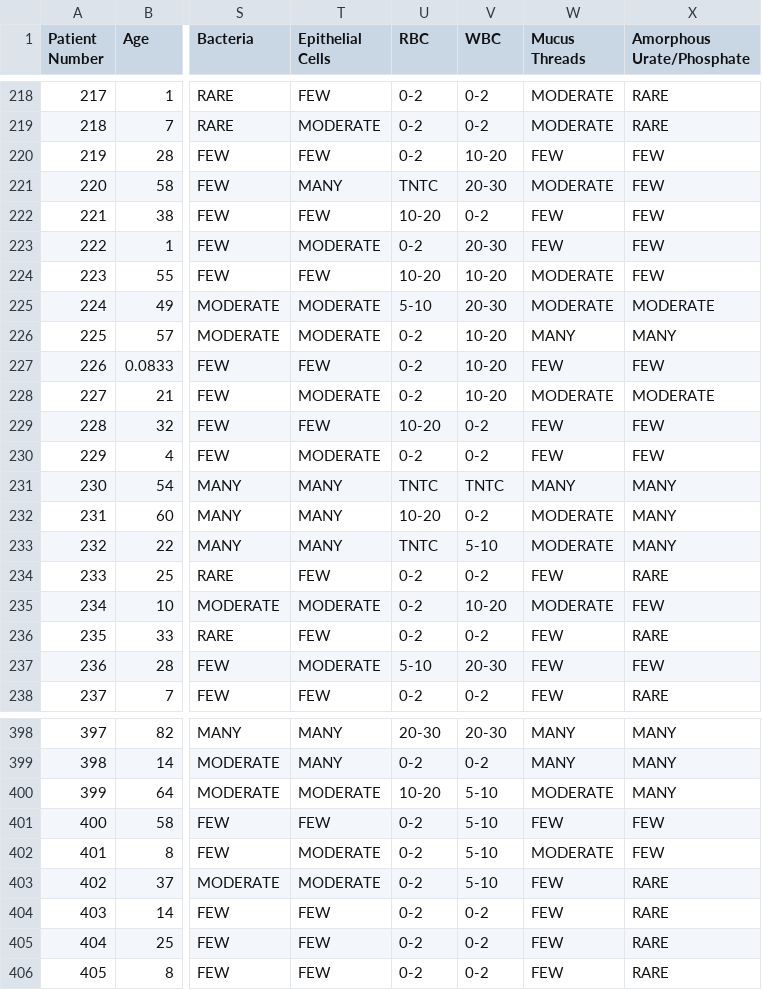
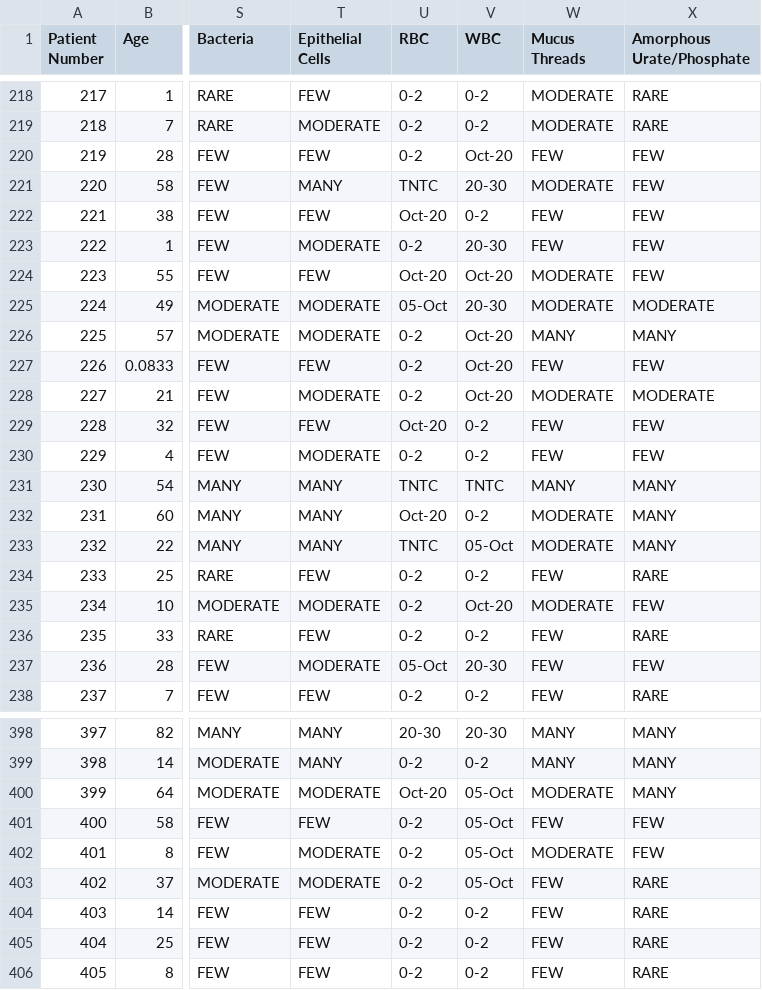
Before and after one commit to RRENN02/UTI_diagnosis_model, a CSV file: thesis/final_dataset.csv, drawn as a sheet; only a part is shown, gaps mark what is left out; the diff covers the shown part only; the diff names each change by its address in the sheet, - before the commit and + after, or states it on an @@ line.

```diff
--- a/thesis/final_dataset.csv
+++ b/thesis/final_dataset.csv
-V220 (WBC): 10-20
+V220 (WBC): Oct-20
-U222 (RBC): 10-20
+U222 (RBC): Oct-20
-U224 (RBC): 10-20
+U224 (RBC): Oct-20
-V224 (WBC): 10-20
+V224 (WBC): Oct-20
-U225 (RBC): 5-10
+U225 (RBC): 05-Oct
-V226:V228 (WBC): 10-20
+V226:V228 (WBC): Oct-20
-U229 (RBC): 10-20
+U229 (RBC): Oct-20
-U232 (RBC): 10-20
+U232 (RBC): Oct-20
-V233 (WBC): 5-10
+V233 (WBC): 05-Oct
-V235 (WBC): 10-20
+V235 (WBC): Oct-20
-U237 (RBC): 5-10
+U237 (RBC): 05-Oct
-U400 (RBC): 10-20
+U400 (RBC): Oct-20
-V400:V403 (WBC): 5-10
+V400:V403 (WBC): 05-Oct
```
Also changed, not shown: 111 edited cells elsewhere in this file, 2 other files.
